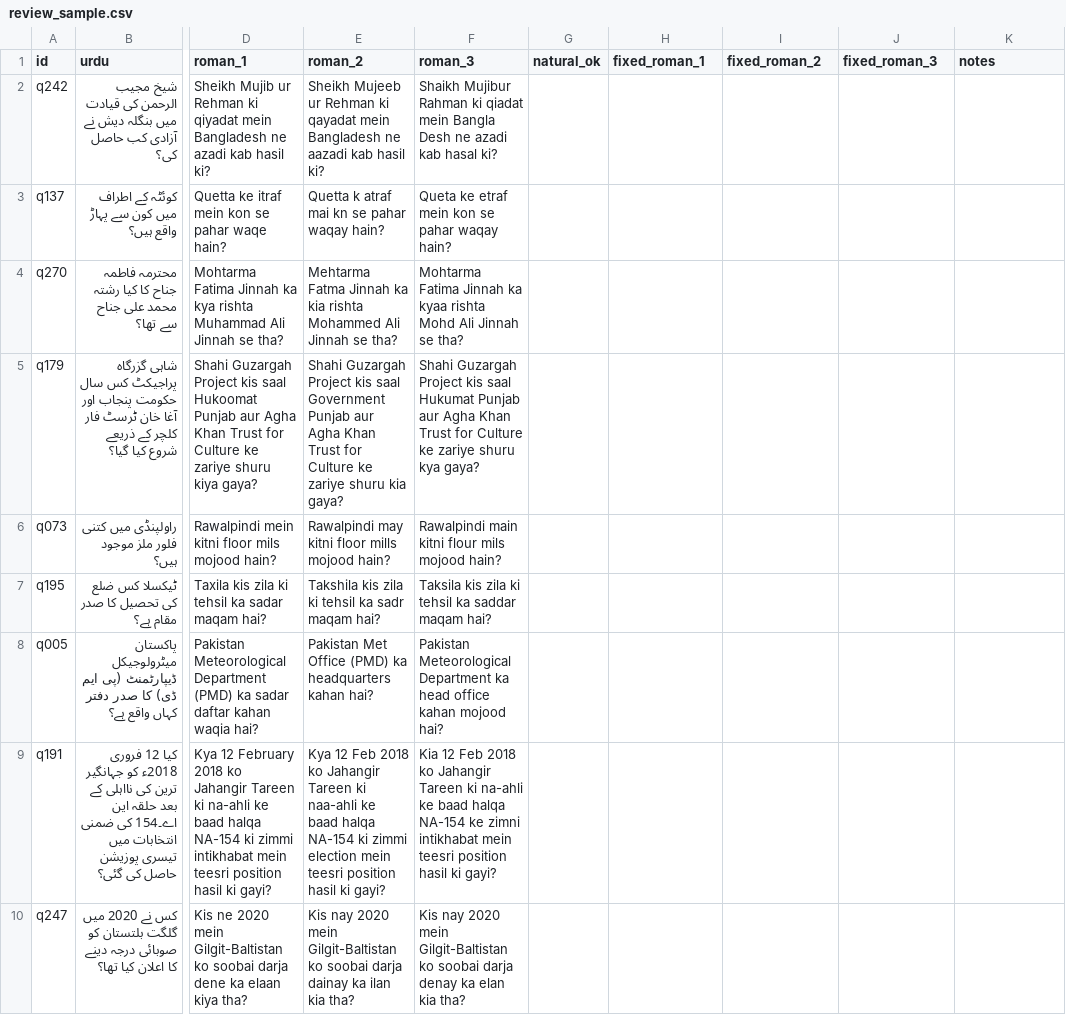
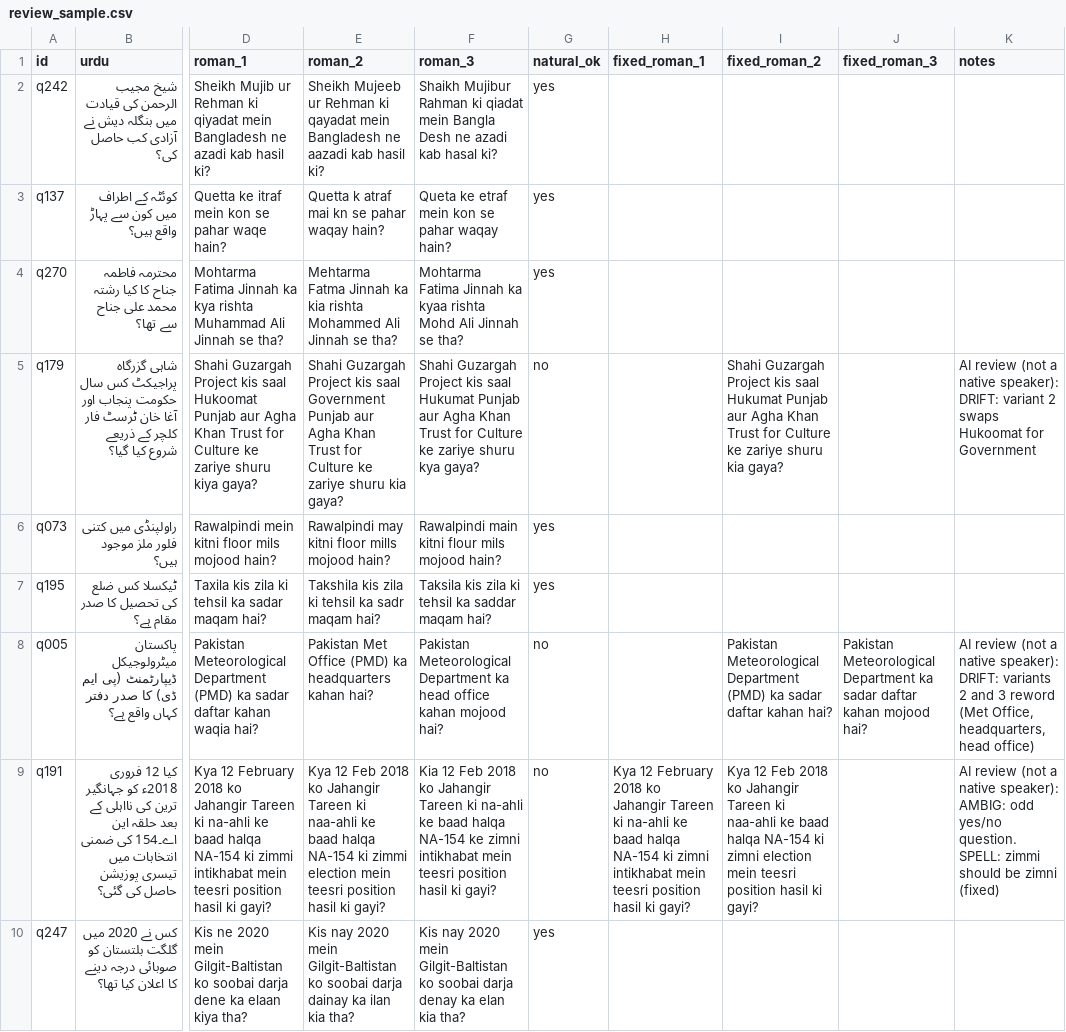
Before and after one commit to masooddahmedd/roman-urdu-retrieval, a CSV file: review_sample.csv, drawn as a sheet; only a part is shown, gaps mark what is left out; the diff covers the shown part only; the diff names each change by its address in the sheet, - before the commit and + after, or states it on an @@ line.

Commit message:
add AI review of the sample, drift check on the benchmark, honest review status

```diff
--- a/review_sample.csv
+++ b/review_sample.csv
-G2:G4 (natural_ok): (empty)
+G2:G4 (natural_ok): yes
-G5 (natural_ok): (empty)
+G5 (natural_ok): no
-I5 (fixed_roman_2): (empty)
+I5 (fixed_roman_2): Shahi Guzargah Project kis saal Hukumat Punjab aur Agha Khan Trust for Culture ke zariye shuru kia gaya?
-K5 (notes): (empty)
+K5 (notes): AI review (not a native speaker): DRIFT: variant 2 swaps Hukoomat for Government
-G6:G7 (natural_ok): (empty)
+G6:G7 (natural_ok): yes
-G8:G9 (natural_ok): (empty)
+G8:G9 (natural_ok): no
-I8 (fixed_roman_2): (empty)
+I8 (fixed_roman_2): Pakistan Meteorological Department (PMD) ka sadar daftar kahan hai?
-J8 (fixed_roman_3): (empty)
+J8 (fixed_roman_3): Pakistan Meteorological Department ka sadar daftar kahan mojood hai?
-K8 (notes): (empty)
+K8 (notes): AI review (not a native speaker): DRIFT: variants 2 and 3 reword (Met Office, headquarters, head office)
-H9 (fixed_roman_1): (empty)
+H9 (fixed_roman_1): Kya 12 February 2018 ko Jahangir Tareen ki na-ahli ke baad halqa NA-154 ki zimni intikhabat mein teesri position hasil ki gayi?
-I9 (fixed_roman_2): (empty)
+I9 (fixed_roman_2): Kya 12 Feb 2018 ko Jahangir Tareen ki naa-ahli ke baad halqa NA-154 ki zimni election mein teesri position hasil ki gayi?
-K9 (notes): (empty)
+K9 (notes): AI review (not a native speaker): AMBIG: odd yes/no question. SPELL: zimmi should be zimni (fixed)
-G10 (natural_ok): (empty)
+G10 (natural_ok): yes
```
Also changed, not shown: 98 edited cells elsewhere in this file, 6 other files.
